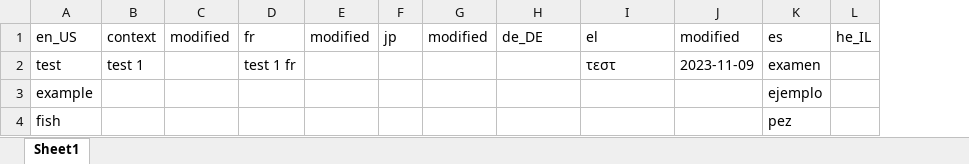
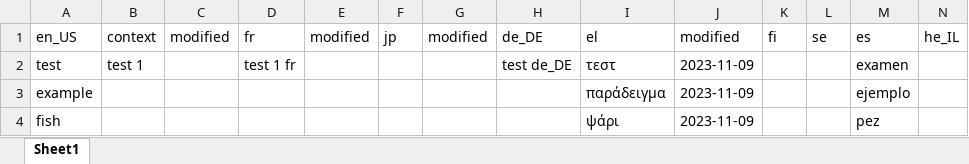
Before and after one commit to chrisb-transifex/git-test, an Excel workbook: Τranslations/test1_el.xlsx, sheet Sheet1, drawn as a sheet; values as stored, in another font and other column widths than the file's, no borders; the diff names each change by its address in the sheet, - before the commit and + after, or states it on an @@ line.

```diff
--- a/Τranslations/test1_el.xlsx (sheet Sheet1)
+++ b/Τranslations/test1_el.xlsx (sheet Sheet1)
+column K, row 1: fi
+column L, row 1: se
-H2: (empty)
+H2: test de_DE
-I3: (empty)
+I3: παράδειγμα
-J3:J4: (empty)
+J3:J4: 2023-11-09
-I4: (empty)
+I4: ψάρι
```
